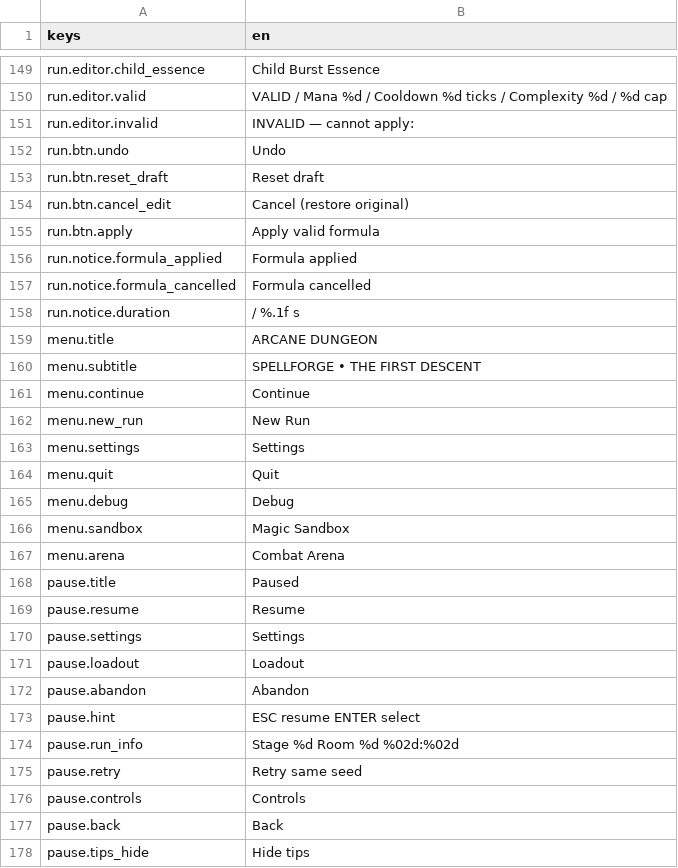
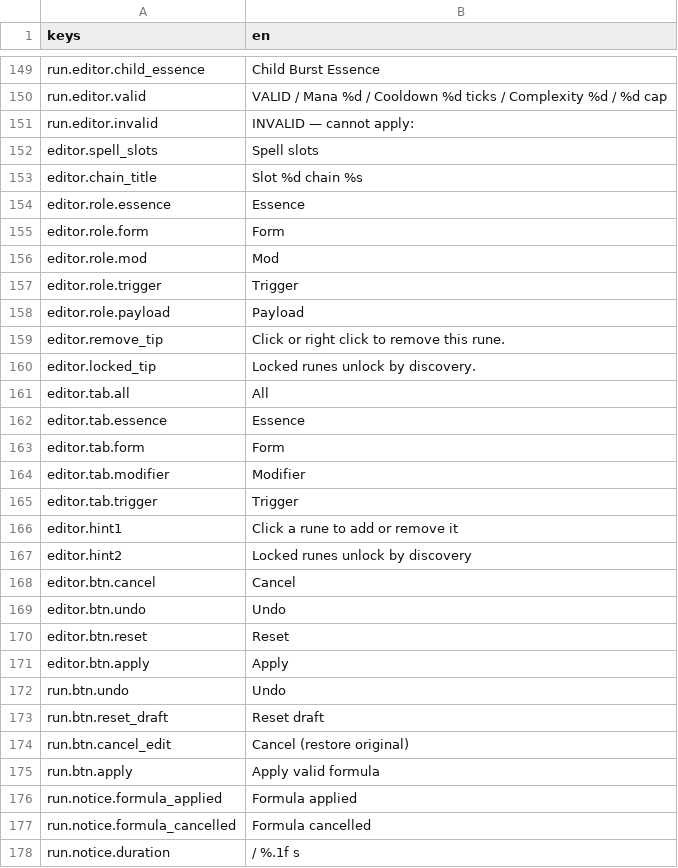
Before and after one commit to franklinjr12/ArcaneDungeon, a CSV file: i18n/strings_en.csv, drawn as a sheet; only a part is shown, gaps mark what is left out; the shorter side is filled out with more unchanged rows.

```diff
--- a/i18n/strings_en.csv
+++ b/i18n/strings_en.csv
@@ -151,2 +151,22 @@ run.editor.valid,VALID / Mana %d / Cooldown %d ticks / Complexity %d / %d cap
 run.editor.invalid,INVALID — cannot apply:
+editor.spell_slots,Spell slots
+editor.chain_title,Slot %d chain   %s
+editor.role.essence,Essence
+editor.role.form,Form
+editor.role.mod,Mod
+editor.role.trigger,Trigger
+editor.role.payload,Payload
+editor.remove_tip,Click or right click to remove this rune.
+editor.locked_tip,Locked runes unlock by discovery.
+editor.tab.all,All
+editor.tab.essence,Essence
+editor.tab.form,Form
+editor.tab.modifier,Modifier
+editor.tab.trigger,Trigger
+editor.hint1,Click a rune to add or remove it
+editor.hint2,Locked runes unlock by discovery
+editor.btn.cancel,Cancel
+editor.btn.undo,Undo
+editor.btn.reset,Reset
+editor.btn.apply,Apply
 run.btn.undo,Undo
```
Also changed, not shown: 6 other files.
